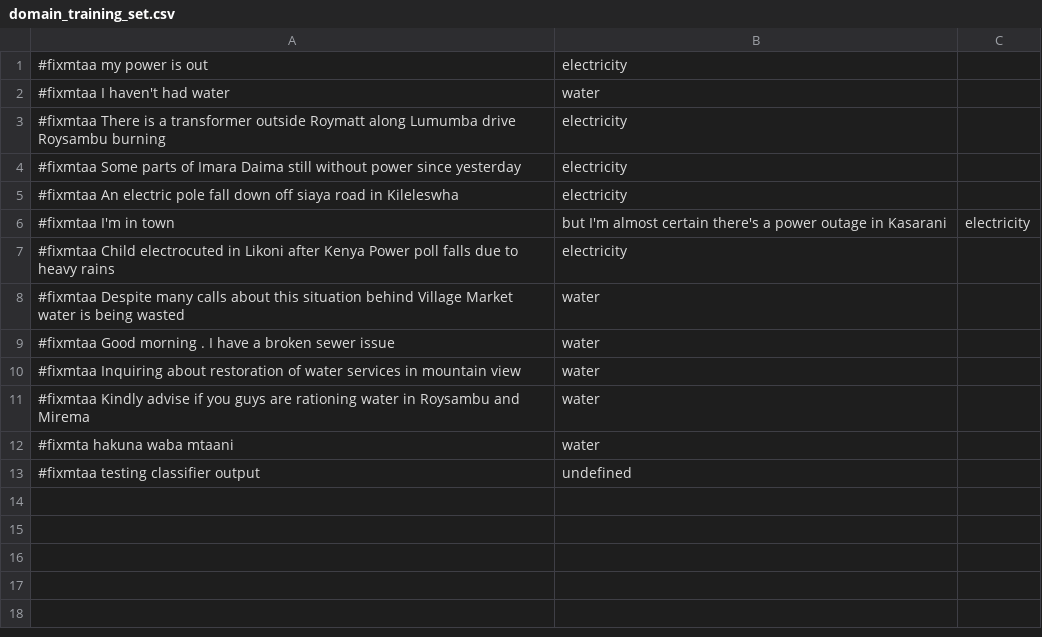
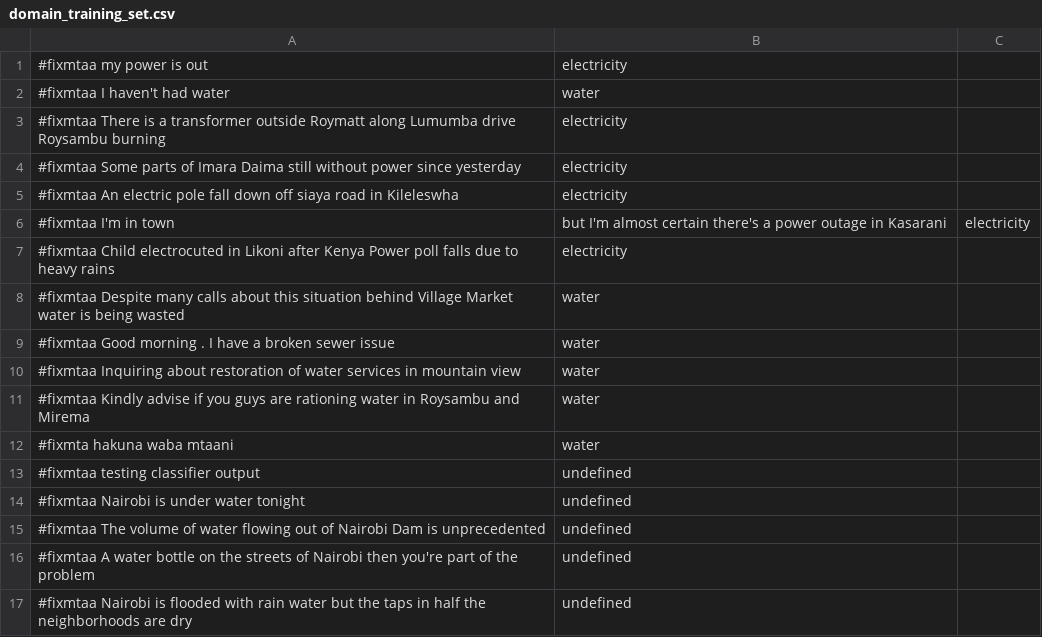
Before and after one commit to Saworieza/FixMtaa, a CSV file: proj/domain_training_set.csv, drawn as a sheet; the diff names each change by its address in the sheet, - before the commit and + after, or states it on an @@ line.

Commit message:
Domain Keywords

```diff
--- a/proj/domain_training_set.csv
+++ b/proj/domain_training_set.csv
+row 14: #fixmtaa Nairobi is under water tonight | undefined
+row 15: #fixmtaa The volume of water flowing out of Nairobi Dam is unprecedented | undefined
+row 16: #fixmtaa A water bottle on the streets of Nairobi then you're part of the problem | undefined
+row 17: #fixmtaa Nairobi is flooded with rain water but the taps in half the neighborhoods are dry | undefined
```
Also changed, not shown: 1 other file.
